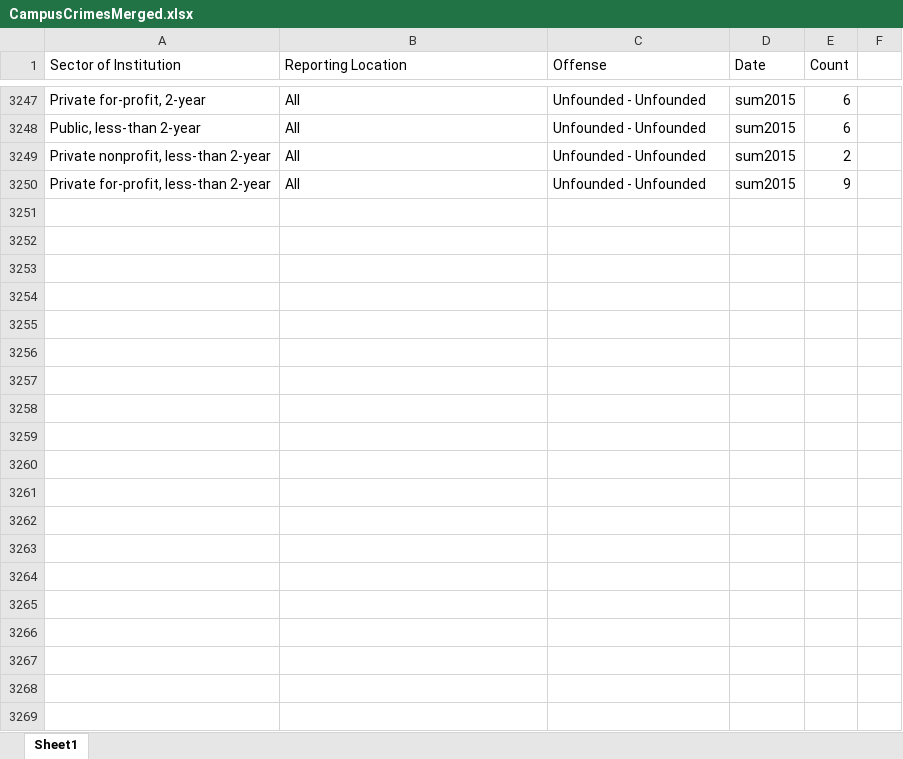
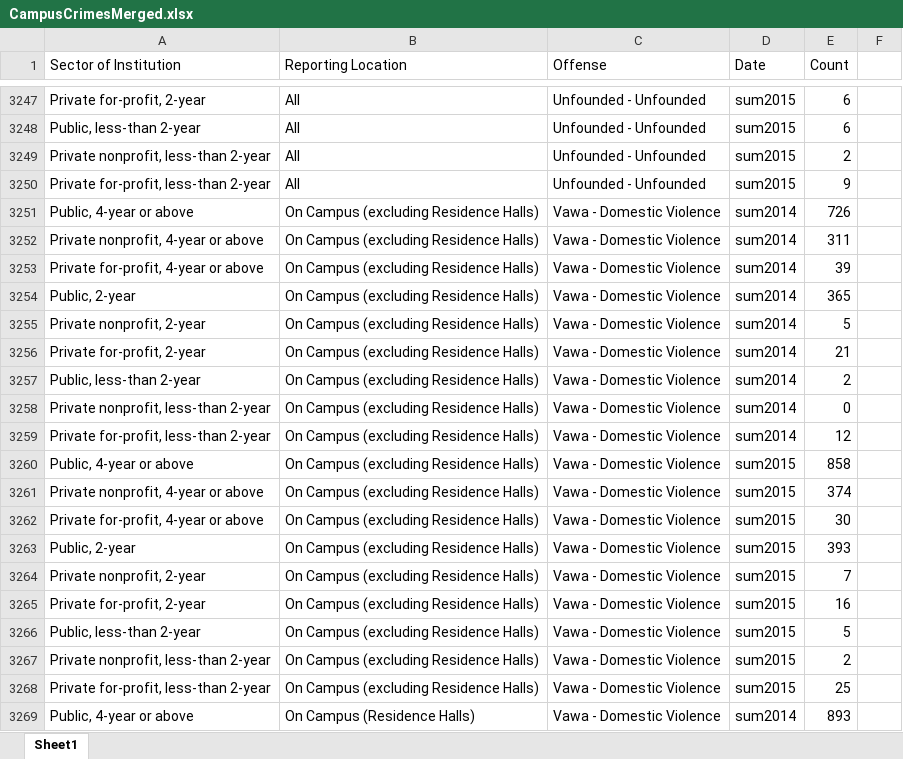
Before and after one commit to HashedDan/CampusCrimes, an Excel workbook: CampusCrimesMerged.xlsx, sheet Sheet1, drawn as a sheet; only a part is shown, gaps mark what is left out; values as stored, in another font and other column widths than the file's, no borders; the diff covers the shown part only; the diff names each change by its address in the sheet, - before the commit and + after, or states it on an @@ line.

Commit message:
Replicated previous step (4688a03a69f83d2174c919bddf23c5a940c90abb) but for Offense = ‘Vawa - Domestic Violence’ and the data only had fields with Date = ‘sum2014’ and ‘sum2015’ from Vawa.xls.

```diff
--- a/CampusCrimesMerged.xlsx (sheet Sheet1)
+++ b/CampusCrimesMerged.xlsx (sheet Sheet1)
+row 3251: Public, 4-year or above | On Campus (excluding Residence Halls) | Vawa - Domestic Violence | sum2014 | 726
+row 3252: Private nonprofit, 4-year or above | On Campus (excluding Residence Halls) | Vawa - Domestic Violence | sum2014 | 311
+row 3253: Private for-profit, 4-year or above | On Campus (excluding Residence Halls) | Vawa - Domestic Violence | sum2014 | 39
+row 3254: Public, 2-year | On Campus (excluding Residence Halls) | Vawa - Domestic Violence | sum2014 | 365
+row 3255: Private nonprofit, 2-year | On Campus (excluding Residence Halls) | Vawa - Domestic Violence | sum2014 | 5
+row 3256: Private for-profit, 2-year | On Campus (excluding Residence Halls) | Vawa - Domestic Violence | sum2014 | 21
+row 3257: Public, less-than 2-year | On Campus (excluding Residence Halls) | Vawa - Domestic Violence | sum2014 | 2
+row 3258: Private nonprofit, less-than 2-year | On Campus (excluding Residence Halls) | Vawa - Domestic Violence | sum2014 | 0
+row 3259: Private for-profit, less-than 2-year | On Campus (excluding Residence Halls) | Vawa - Domestic Violence | sum2014 | 12
+row 3260: Public, 4-year or above | On Campus (excluding Residence Halls) | Vawa - Domestic Violence | sum2015 | 858
+row 3261: Private nonprofit, 4-year or above | On Campus (excluding Residence Halls) | Vawa - Domestic Violence | sum2015 | 374
+row 3262: Private for-profit, 4-year or above | On Campus (excluding Residence Halls) | Vawa - Domestic Violence | sum2015 | 30
+row 3263: Public, 2-year | On Campus (excluding Residence Halls) | Vawa - Domestic Violence | sum2015 | 393
+row 3264: Private nonprofit, 2-year | On Campus (excluding Residence Halls) | Vawa - Domestic Violence | sum2015 | 7
+row 3265: Private for-profit, 2-year | On Campus (excluding Residence Halls) | Vawa - Domestic Violence | sum2015 | 16
+row 3266: Public, less-than 2-year | On Campus (excluding Residence Halls) | Vawa - Domestic Violence | sum2015 | 5
+row 3267: Private nonprofit, less-than 2-year | On Campus (excluding Residence Halls) | Vawa - Domestic Violence | sum2015 | 2
+row 3268: Private for-profit, less-than 2-year | On Campus (excluding Residence Halls) | Vawa - Domestic Violence | sum2015 | 25
+row 3269: Public, 4-year or above | On Campus (Residence Halls) | Vawa - Domestic Violence | sum2014 | 893
```
Also changed, not shown: 53 added rows elsewhere in this sheet.
